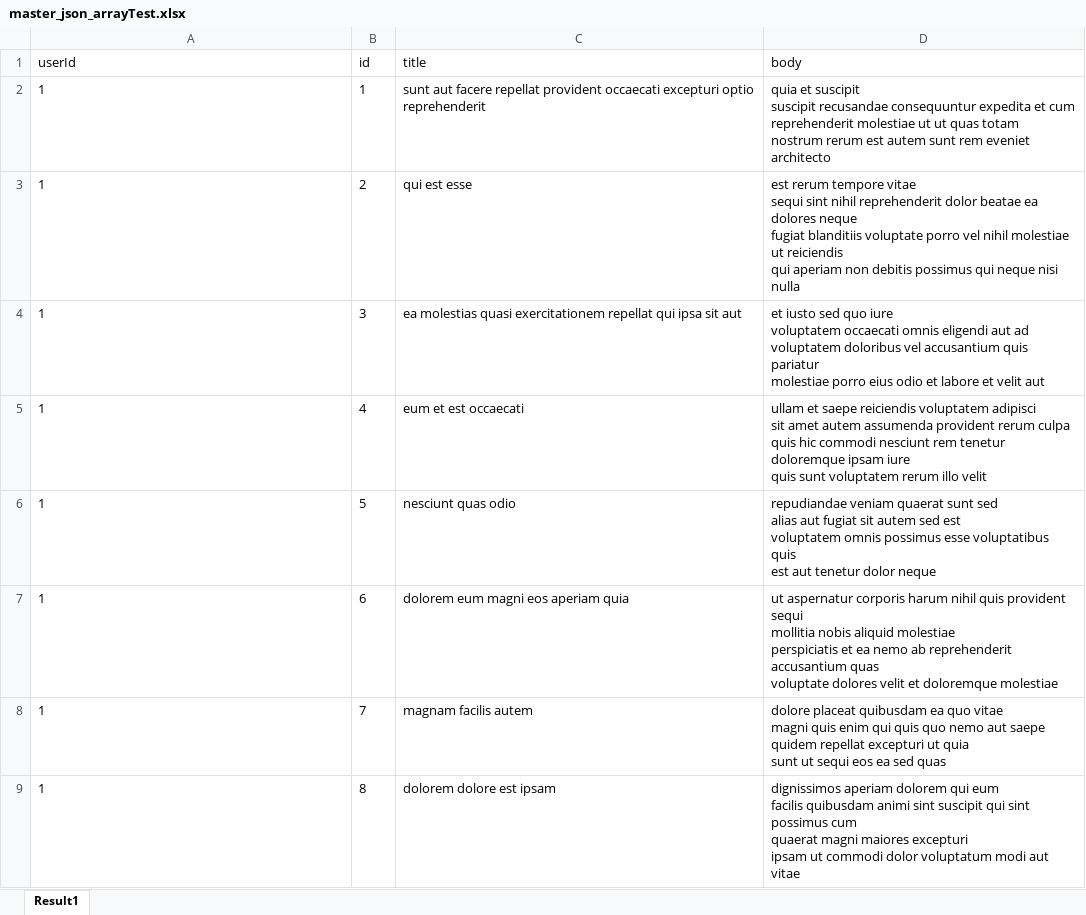
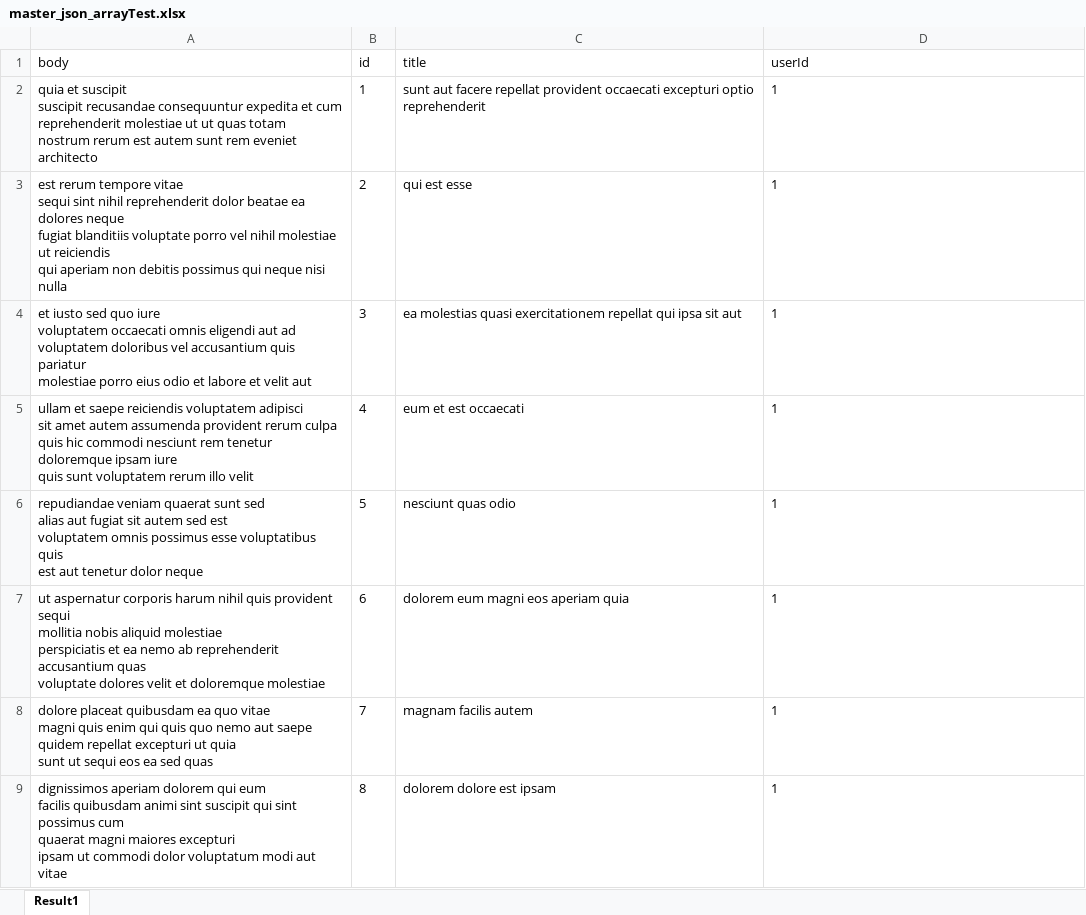
Before and after one commit to ptcheng0812/SpringCucumberETL, an Excel workbook: src/main/resources/master_json_arrayTest.xlsx, sheet Result1, drawn as a sheet; only a part is shown; values as stored, in another font and other column widths than the file's, no borders; ↵ is a line break in a cell; the diff covers the shown part only; the diff names each change by its address in the sheet, - before the commit and + after, or states it on an @@ line.

```diff
--- a/src/main/resources/master_json_arrayTest.xlsx (sheet Result1)
+++ b/src/main/resources/master_json_arrayTest.xlsx (sheet Result1)
-A1: userId
+A1: body
-D1: body
+D1: userId
-A2 (body): 1
+A2 (body): quia et suscipit ↵ suscipit recusandae consequuntur expedita et cum ↵ reprehenderit molestiae ut ut quas totam ↵ nostrum rerum est autem sunt rem eveniet architecto
-D2 (userId): quia et suscipit ↵ suscipit recusandae consequuntur expedita et cum ↵ reprehenderit molestiae ut ut quas totam ↵ nostrum rerum est autem sunt rem eveniet architecto
+D2 (userId): 1
-A3 (body): 1
+A3 (body): est rerum tempore vitae ↵ sequi sint nihil reprehenderit dolor beatae ea dolores neque ↵ fugiat blanditiis voluptate porro vel nihil molestiae ut reiciendis ↵ qui aperiam non debitis possimus qui neque nisi nulla
-D3 (userId): est rerum tempore vitae ↵ sequi sint nihil reprehenderit dolor beatae ea dolores neque ↵ fugiat blanditiis voluptate porro vel nihil molestiae ut reiciendis ↵ qui aperiam non debitis possimus qui neque nisi nulla
+D3 (userId): 1
-A4 (body): 1
+A4 (body): et iusto sed quo iure ↵ voluptatem occaecati omnis eligendi aut ad ↵ voluptatem doloribus vel accusantium quis pariatur ↵ molestiae porro eius odio et labore et velit aut
-D4 (userId): et iusto sed quo iure ↵ voluptatem occaecati omnis eligendi aut ad ↵ voluptatem doloribus vel accusantium quis pariatur ↵ molestiae porro eius odio et labore et velit aut
+D4 (userId): 1
-A5 (body): 1
+A5 (body): ullam et saepe reiciendis voluptatem adipisci ↵ sit amet autem assumenda provident rerum culpa ↵ quis hic commodi nesciunt rem tenetur doloremque ipsam iure ↵ quis sunt voluptatem rerum illo velit
-D5 (userId): ullam et saepe reiciendis voluptatem adipisci ↵ sit amet autem assumenda provident rerum culpa ↵ quis hic commodi nesciunt rem tenetur doloremque ipsam iure ↵ quis sunt voluptatem rerum illo velit
+D5 (userId): 1
-A6 (body): 1
+A6 (body): repudiandae veniam quaerat sunt sed ↵ alias aut fugiat sit autem sed est ↵ voluptatem omnis possimus esse voluptatibus quis ↵ est aut tenetur dolor neque
-D6 (userId): repudiandae veniam quaerat sunt sed ↵ alias aut fugiat sit autem sed est ↵ voluptatem omnis possimus esse voluptatibus quis ↵ est aut tenetur dolor neque
+D6 (userId): 1
-A7 (body): 1
+A7 (body): ut aspernatur corporis harum nihil quis provident sequi ↵ mollitia nobis aliquid molestiae ↵ perspiciatis et ea nemo ab reprehenderit accusantium quas ↵ voluptate dolores velit et doloremque molestiae
-D7 (userId): ut aspernatur corporis harum nihil quis provident sequi ↵ mollitia nobis aliquid molestiae ↵ perspiciatis et ea nemo ab reprehenderit accusantium quas ↵ voluptate dolores velit et doloremque molestiae
+D7 (userId): 1
-A8 (body): 1
+A8 (body): dolore placeat quibusdam ea quo vitae ↵ magni quis enim qui quis quo nemo aut saepe ↵ quidem repellat excepturi ut quia ↵ sunt ut sequi eos ea sed quas
-D8 (userId): dolore placeat quibusdam ea quo vitae ↵ magni quis enim qui quis quo nemo aut saepe ↵ quidem repellat excepturi ut quia ↵ sunt ut sequi eos ea sed quas
+D8 (userId): 1
-A9 (body): 1
+A9 (body): dignissimos aperiam dolorem qui eum ↵ facilis quibusdam animi sint suscipit qui sint possimus cum ↵ quaerat magni maiores excepturi ↵ ipsam ut commodi dolor voluptatum modi aut vitae
-D9 (userId): dignissimos aperiam dolorem qui eum ↵ facilis quibusdam animi sint suscipit qui sint possimus cum ↵ quaerat magni maiores excepturi ↵ ipsam ut commodi dolor voluptatum modi aut vitae
+D9 (userId): 1
```
Also changed, not shown: 184 edited cells elsewhere in this sheet, src/main/resources/difference.xlsx, src/main/resources/master_json.xlsx, 9 other files.
